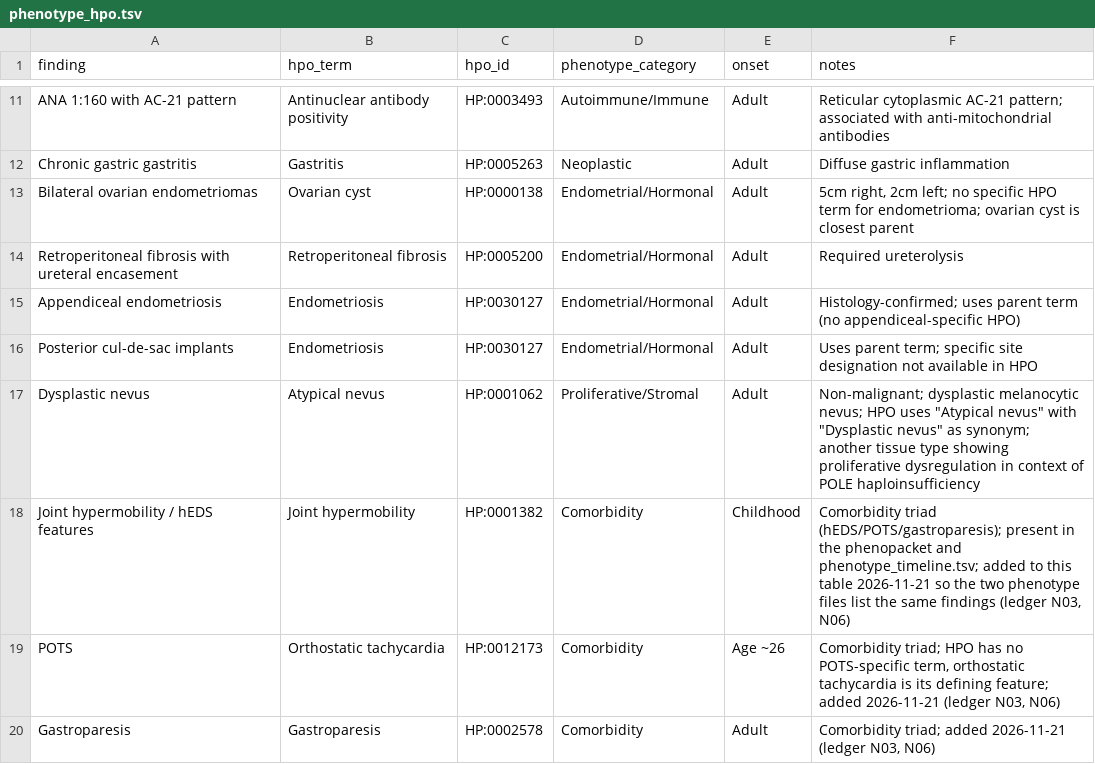
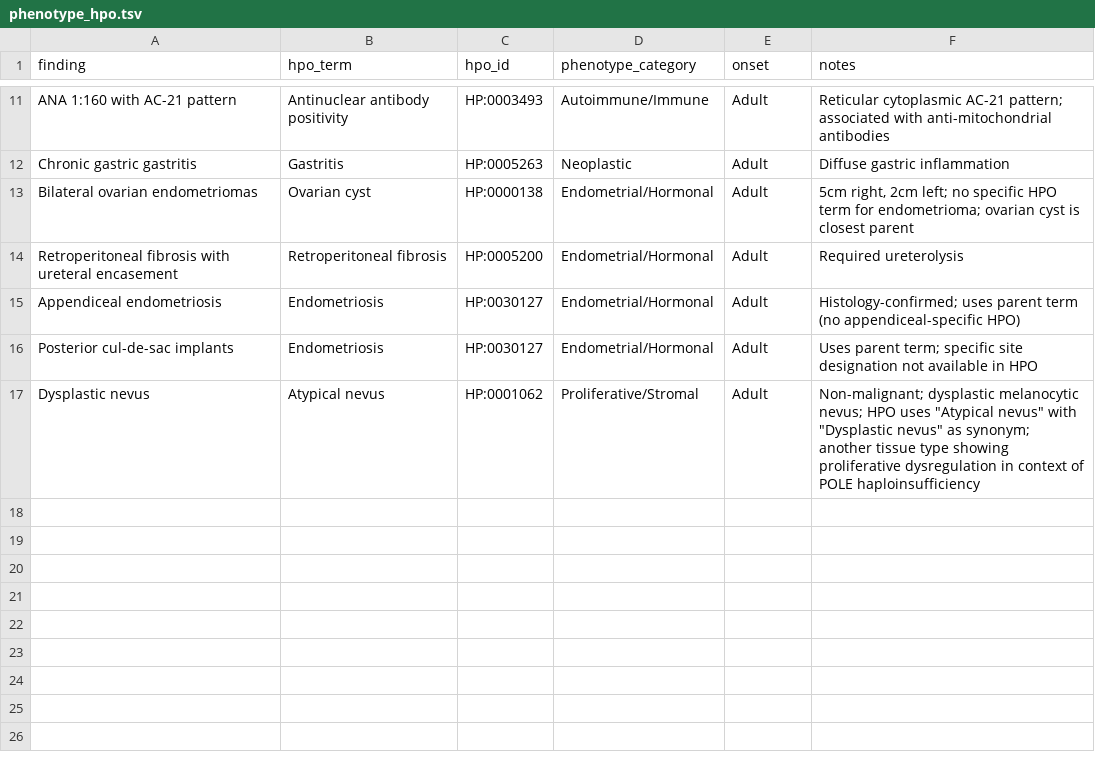
Before and after one commit to Bloomed-Health/POLE-Frameshift, a TSV file: data/phenotype_hpo.tsv, drawn as a sheet; only a part is shown, gaps mark what is left out; the diff names each change by its address in the sheet, - before the commit and + after, or states it on an @@ line.

```diff
--- a/data/phenotype_hpo.tsv
+++ b/data/phenotype_hpo.tsv
-row 18: Joint hypermobility / hEDS features | Joint hypermobility | HP:0001382 | Comorbidity | Childhood | Comorbidity triad (hEDS/POTS/gastroparesis); present in the phenopacket and phenotype_timeline.tsv; added to this table 2026-11-21 so the two phenotype files list the same findings (ledger N03, N06)
-row 19: POTS | Orthostatic tachycardia | HP:0012173 | Comorbidity | Age ~26 | Comorbidity triad; HPO has no POTS-specific term, orthostatic tachycardia is its defining feature; added 2026-11-21 (ledger N03, N06)
-row 20: Gastroparesis | Gastroparesis | HP:0002578 | Comorbidity | Adult | Comorbidity triad; added 2026-11-21 (ledger N03, N06)
```
Also changed, not shown: data/claims_ledger.tsv, data/cosmic_signatures_cited.tsv, 33 other files.
